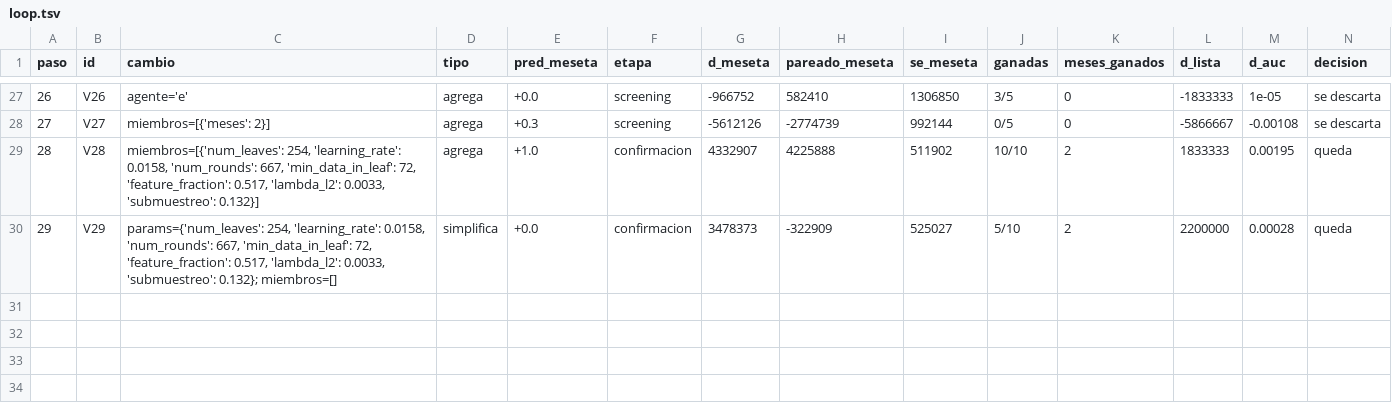
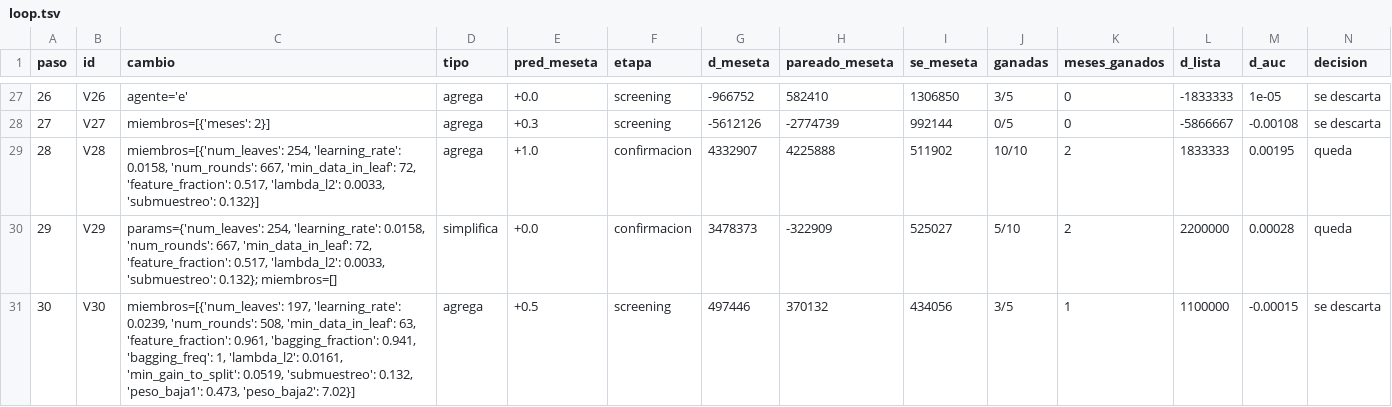
Before and after one commit to emavaldez/expautoresearch, a TSV file: v4/loop.tsv, drawn as a sheet; only a part is shown, gaps mark what is left out; rows hold the shown columns only; the diff names each change by its address in the sheet, - before the commit and + after, or states it on an @@ line.

```diff
--- a/v4/loop.tsv
+++ b/v4/loop.tsv
+row 31: 30 | V30 | miembros=[{'num_leaves': 197, 'learning_rate': 0.0239, 'num_rounds': 508, 'min_data_in_leaf': 63, 'feature_fraction': 0.961, 'bagging_fraction': 0.941, 'bagging_freq': 1, 'lambda_l2': 0.0161, 'min_gain_to_split': 0.0519, 'submuestreo': 0.132, 'peso_baja1': 0.473, 'peso_baja2': 7.02}] | agrega | +0.5 | screening | 497446 | 370132 | 434056 | 3/5 | 1 | 1100000 | -0.00015 | se descarta
```
Also changed, not shown: v4/cola.tsv, 2 other files.
